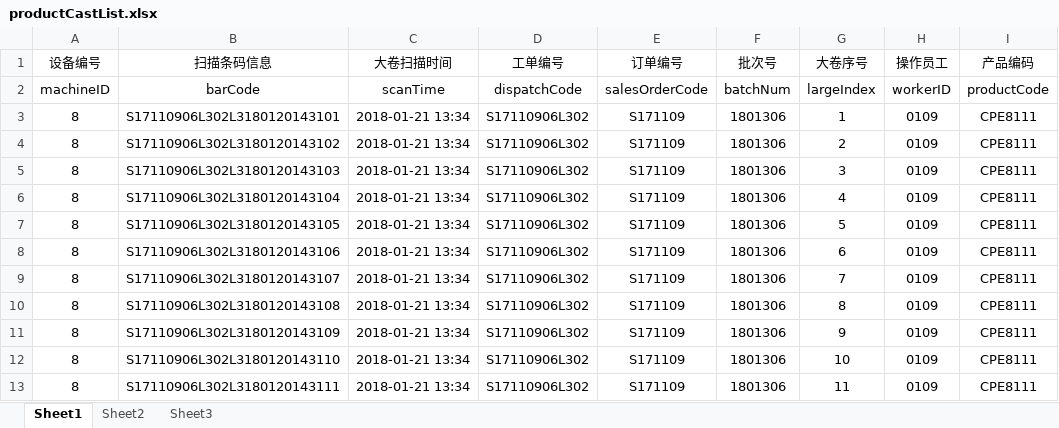
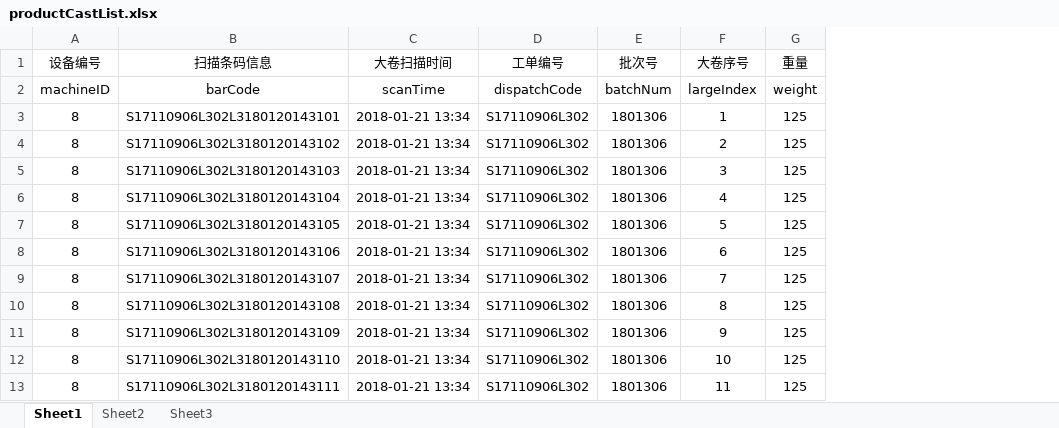
Before and after one commit to guoye1110/zihua_MESSystem, an Excel workbook: data/globalTables/productCastList.xlsx, sheet Sheet1, drawn as a sheet; values as stored, in another font and other column widths than the file's, no borders; removed rows and columns are numbered as before the commit, all else as after; the diff names each change by its address in the sheet, - before the commit and + after, or states it on an @@ line.

```diff
--- a/data/globalTables/productCastList.xlsx (sheet Sheet1)
+++ b/data/globalTables/productCastList.xlsx (sheet Sheet1)
-column E (订单编号), rows 2-13: salesOrderCode | S171109 | S171109 | S171109 | S171109 | S171109 | S171109 | S171109 | S171109 | S171109 | S171109 | S171109
-column H (操作员工), rows 2-13: workerID | 0109 | 0109 | 0109 | 0109 | 0109 | 0109 | 0109 | 0109 | 0109 | 0109 | 0109
-column I (产品编码), rows 2-13: productCode | CPE8111 | CPE8111 | CPE8111 | CPE8111 | CPE8111 | CPE8111 | CPE8111 | CPE8111 | CPE8111 | CPE8111 | CPE8111
+column G (重量), rows 2-13: weight | 125 | 125 | 125 | 125 | 125 | 125 | 125 | 125 | 125 | 125 | 125
```
Also changed, not shown: data/globalTables/finalPacking.xlsx, data/globalTables/inspectionList.xlsx, 3 other files.
